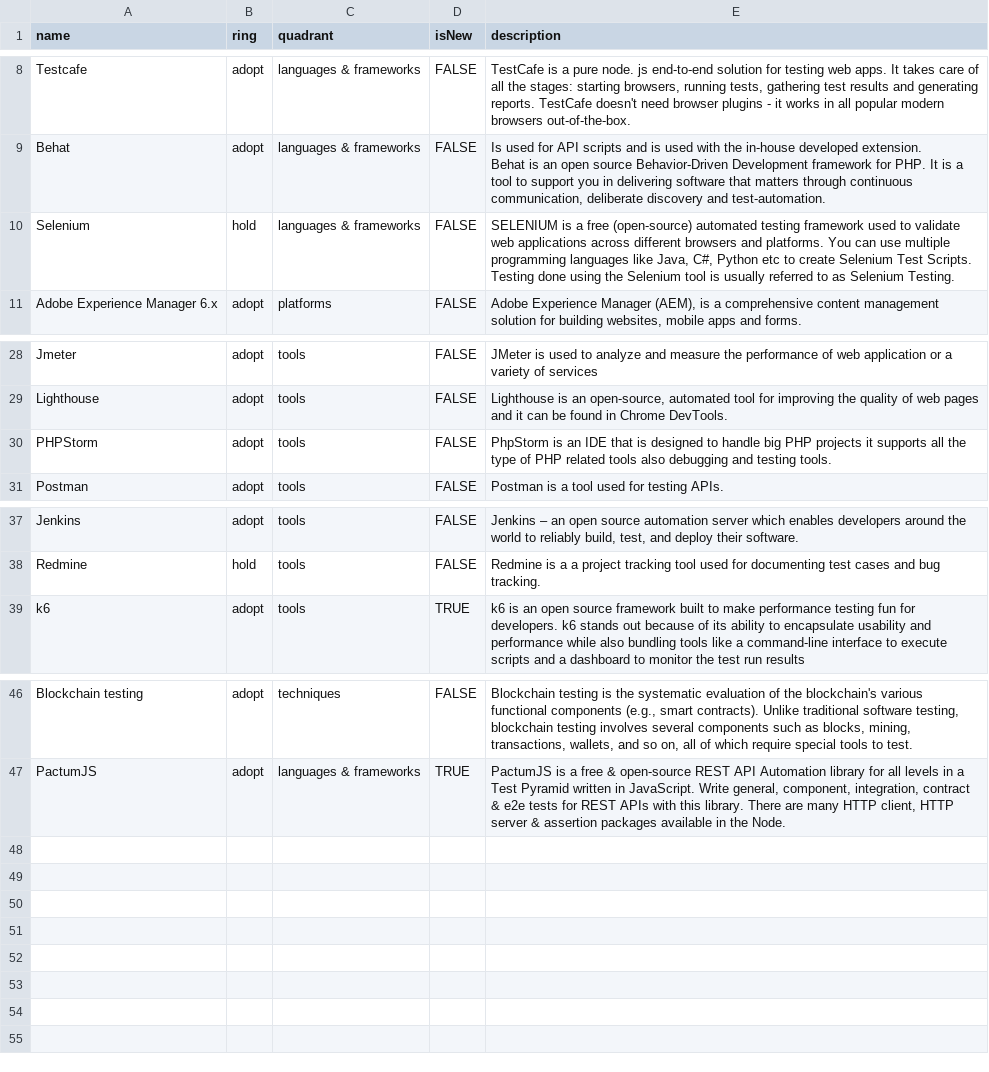
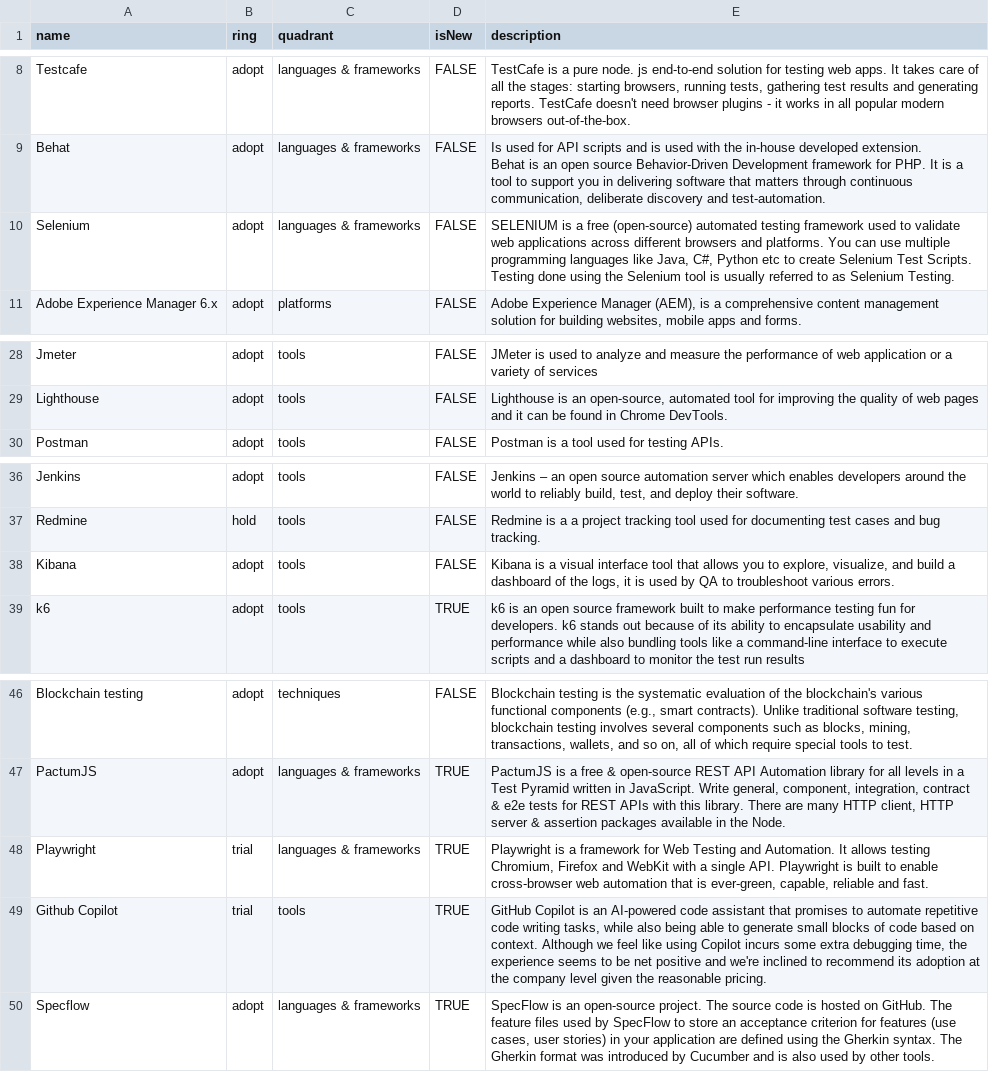
Before and after one commit to zitec/Zitec-Tech-Radar, a CSV file: TechRadar_QA.csv, drawn as a sheet; only a part is shown, gaps mark what is left out.

Commit message:
Tools: Add kibana Remove phpstorm Languages and frameworks: Playwright - assess Selenium - adopt Specflow - adopt

```diff
--- a/TechRadar_QA.csv
+++ b/TechRadar_QA.csv
@@ -10,3 +10,3 @@ Behat,adopt,languages & frameworks,FALSE,"Is used for API scripts and is used wi
 Behat is an open source Behavior-Driven Development framework for PHP. It is a tool to support you in delivering software that matters through continuous communication, deliberate discovery and test-automation."
-Selenium,hold,languages & frameworks,FALSE,"SELENIUM is a free (open-source) automated testing framework used to validate web applications across different browsers and platforms. You can use multiple programming languages like Java, C#, Python etc to create Selenium Test Scripts. Testing done using the Selenium tool is usually referred to as Selenium Testing."
+Selenium,adopt,languages & frameworks,FALSE,"SELENIUM is a free (open-source) automated testing framework used to validate web applications across different browsers and platforms. You can use multiple programming languages like Java, C#, Python etc to create Selenium Test Scripts. Testing done using the Selenium tool is usually referred to as Selenium Testing."
 Adobe Experience Manager 6.x,adopt,platforms,FALSE,"Adobe Experience Manager (AEM), is a comprehensive content management solution for building websites, mobile apps and forms. "
@@ -30,3 +30,2 @@ Jmeter,adopt,tools,FALSE,JMeter is used to analyze and measure the performance o
 Lighthouse,adopt,tools,FALSE,"Lighthouse is an open-source, automated tool for improving the quality of web pages and it can be found in Chrome DevTools."
-PHPStorm,adopt,tools,FALSE,PhpStorm is an IDE that is designed to handle big PHP projects it supports all the type of PHP related tools also debugging and testing tools.
 Postman,adopt,tools,FALSE,Postman is a tool used for testing APIs.
@@ -39,2 +38,3 @@ Jenkins,adopt,tools,FALSE,"Jenkins – an open source automation server which en
 Redmine,hold,tools,FALSE,Redmine is a a project tracking tool used for documenting test cases and bug tracking.
+Kibana,adopt,tools,FALSE,"Kibana is a visual interface tool that allows you to explore, visualize, and build a dashboard of the logs, it is used by QA to troubleshoot various errors."
 k6,adopt,tools,TRUE,k6 is an open source framework built to make performance testing fun for developers. k6 stands out because of its ability to encapsulate usability and performance while also bundling tools like a command-line interface to execute scripts and a dashboard to monitor the test run results
@@ -50 +50,4 @@ Blockchain testing,adopt,techniques,FALSE,"Blockchain testing is the systematic
 PactumJS,adopt,languages & frameworks,TRUE,"PactumJS is a free & open-source REST API Automation library for all levels in a Test Pyramid written in JavaScript. Write general, component, integration, contract & e2e tests for REST APIs with this library. There are many HTTP client, HTTP server & assertion packages available in the Node."
+Playwright,trial,languages & frameworks,TRUE,"Playwright is a framework for Web Testing and Automation. It allows testing Chromium, Firefox and WebKit with a single API. Playwright is built to enable cross-browser web automation that is ever-green, capable, reliable and fast."
+Github Copilot,trial,tools,TRUE,"GitHub Copilot is an AI-powered code assistant that promises to automate repetitive code writing tasks, while also being able to generate small blocks of code based on context. Although we feel like using Copilot incurs some extra debugging time, the experience seems to be net positive and we're inclined to recommend its adoption at the company level given the reasonable pricing. "
+Specflow,adopt,languages & frameworks,TRUE,"SpecFlow is an open-source project. The source code is hosted on GitHub. The feature files used by SpecFlow to store an acceptance criterion for features (use cases, user stories) in your application are defined using the Gherkin syntax. The Gherkin format was introduced by Cucumber and is also used by other tools."
```
